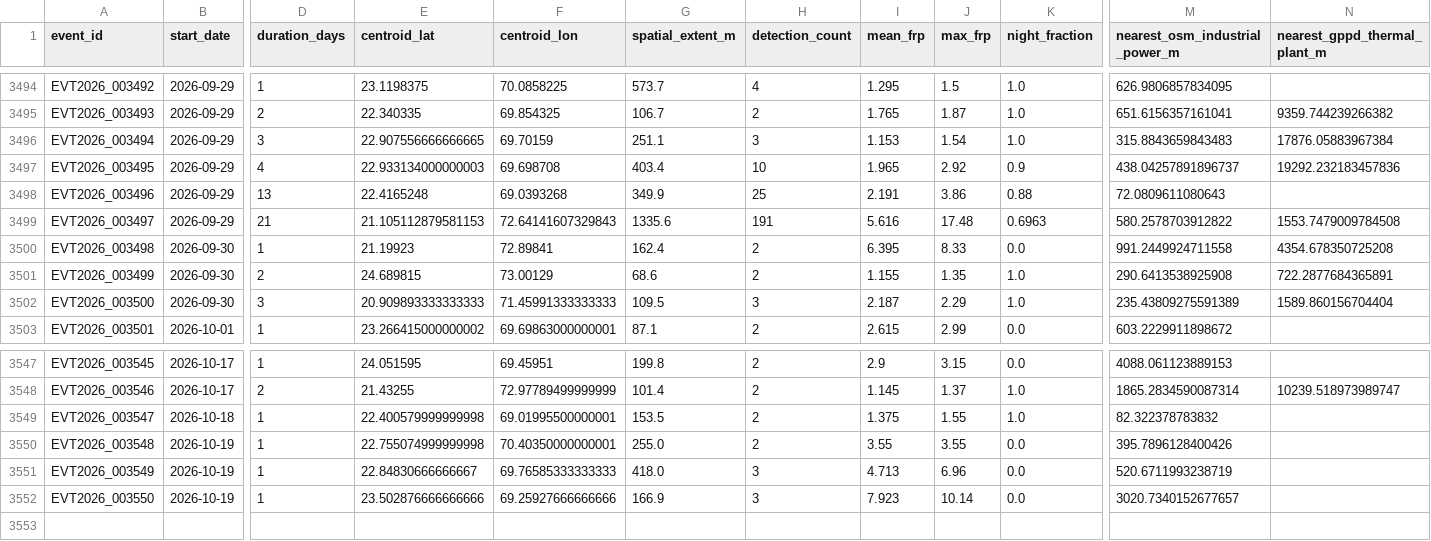
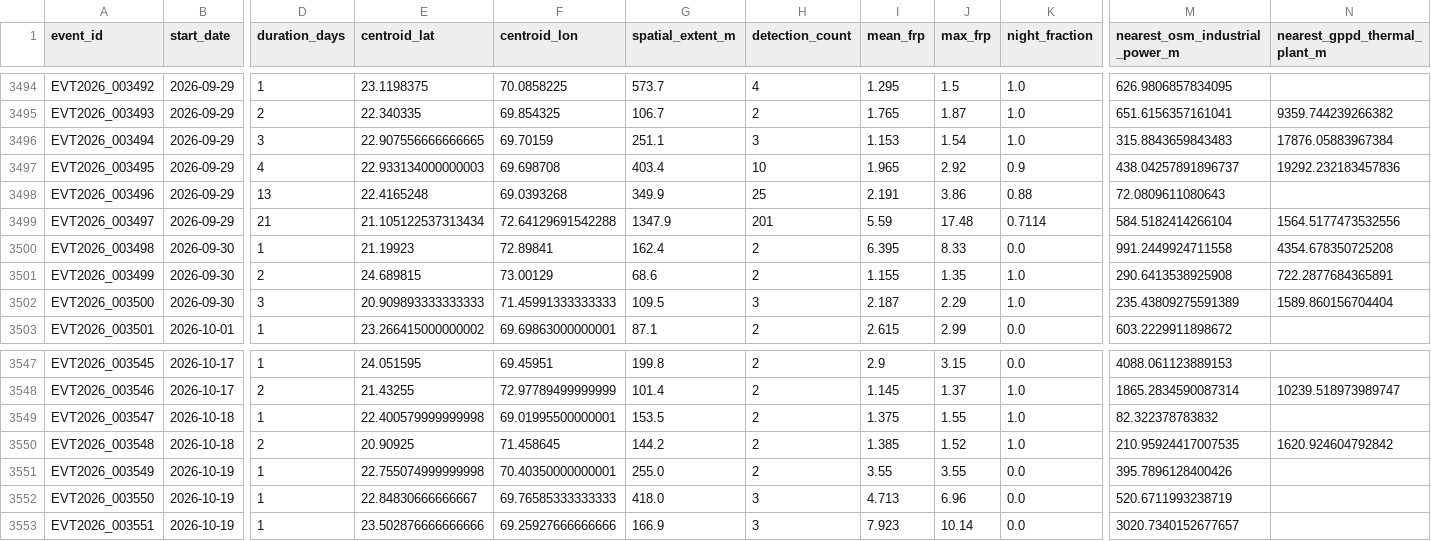
Before and after one commit to suvarchaw/Thermoscope, a CSV file: data/processed/gujarat_event_evidence_2026.csv, drawn as a sheet; only a part is shown, gaps mark what is left out; addresses are those after the commit; rows hold the shown columns only; the diff names each change by its address in the sheet, - before the commit and + after, or states it on an @@ line.

```diff
--- a/data/processed/gujarat_event_evidence_2026.csv
+++ b/data/processed/gujarat_event_evidence_2026.csv
-E3499 (centroid_lat): 21.105112879581153
+E3499 (centroid_lat): 21.105122537313434
-F3499 (centroid_lon): 72.64141607329843
+F3499 (centroid_lon): 72.64129691542288
-G3499 (spatial_extent_m): 1335.6
+G3499 (spatial_extent_m): 1347.9
-H3499 (detection_count): 191
+H3499 (detection_count): 201
-I3499 (mean_frp): 5.616
+I3499 (mean_frp): 5.59
-K3499 (night_fraction): 0.6963
+K3499 (night_fraction): 0.7114
-M3499 (nearest_osm_industrial_power_m): 580.2578703912822
+M3499 (nearest_osm_industrial_power_m): 584.5182414266104
-N3499 (nearest_gppd_thermal_plant_m): 1553.7479009784508
+N3499 (nearest_gppd_thermal_plant_m): 1564.5177473532556
+row 3550: EVT2026_003548 | 2026-10-18 | 2 | 20.90925 | 71.458645 | 144.2 | 2 | 1.385 | 1.52 | 1.0 | 210.95924417007535 | 1620.924604792842
-A3551 (event_id): EVT2026_003548
+A3551 (event_id): EVT2026_003549
-A3552 (event_id): EVT2026_003549
+A3552 (event_id): EVT2026_003550
-A3553 (event_id): EVT2026_003550
+A3553 (event_id): EVT2026_003551
```
Also changed, not shown: data/processed/gujarat_thermal_events_2026.csv, 3 other files.
